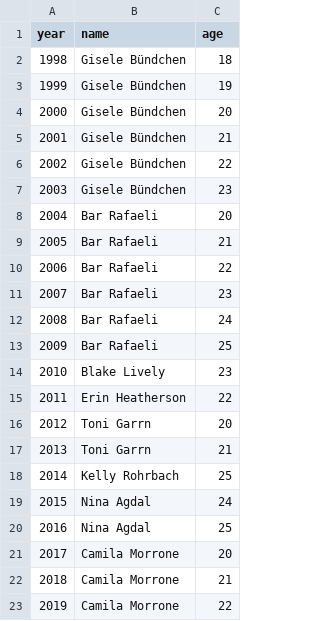
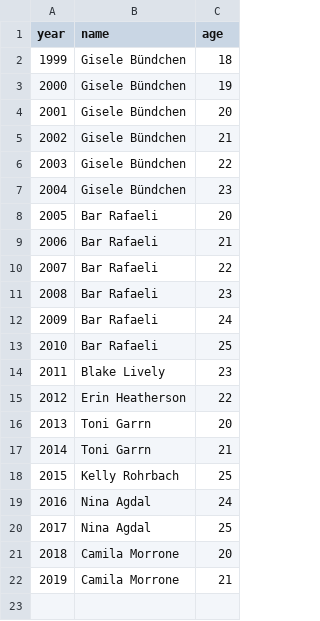
Before and after one commit to 7even-deV/Chart-D3js, a CSV file: data.csv, drawn as a sheet; the diff names each change by its address in the sheet, - before the commit and + after, or states it on an @@ line.

```diff
--- a/data.csv
+++ b/data.csv
@@ column A (year) renumbered between rows 2 and 22 @@
-row 23: 2019 | Camila Morrone | 22
```
Also changed, not shown: 5 other files.
